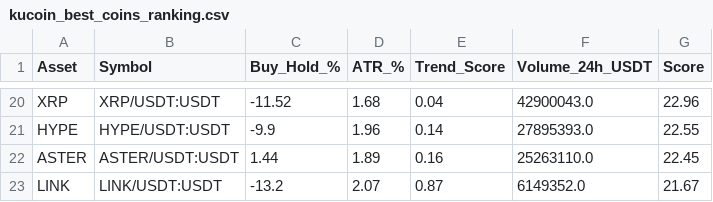
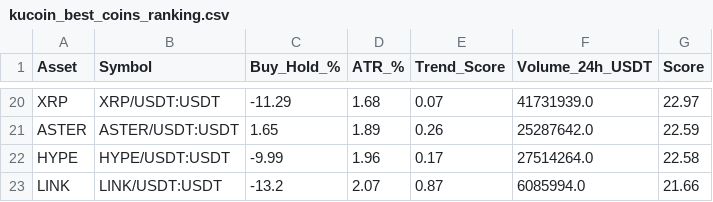
Before and after one commit to robair2000/RV, a CSV file: kucoin_best_coins_ranking.csv, drawn as a sheet; only a part is shown, gaps mark what is left out; removed rows and columns are numbered as before the commit, all else as after; the diff covers the shown part only; the diff names each change by its address in the sheet, - before the commit and + after, or states it on an @@ line.

Commit message:
Auto-update kucoin_best_coins_ranking.csv [skip ci]

```diff
--- a/kucoin_best_coins_ranking.csv
+++ b/kucoin_best_coins_ranking.csv
-C20 (Buy_Hold_%): -11.52
+C20 (Buy_Hold_%): -11.29
-E20 (Trend_Score): 0.04
+E20 (Trend_Score): 0.07
-F20 (Volume_24h_USDT): 42900043.0
+F20 (Volume_24h_USDT): 41731939.0
-G20 (Score): 22.96
+G20 (Score): 22.97
-row 21: HYPE | HYPE/USDT:USDT | -9.9 | 1.96 | 0.14 | 27895393.0 | 22.55
-C21 (Buy_Hold_%): 1.44
+C21 (Buy_Hold_%): 1.65
-E21 (Trend_Score): 0.16
+E21 (Trend_Score): 0.26
-F21 (Volume_24h_USDT): 25263110.0
+F21 (Volume_24h_USDT): 25287642.0
-G21 (Score): 22.45
+G21 (Score): 22.59
+row 22: HYPE | HYPE/USDT:USDT | -9.99 | 1.96 | 0.17 | 27514264.0 | 22.58
-F23 (Volume_24h_USDT): 6149352.0
+F23 (Volume_24h_USDT): 6085994.0
-G23 (Score): 21.67
+G23 (Score): 21.66
```
Also changed, not shown: 6 added rows, 6 removed rows and 48 edited cells elsewhere in this file.
